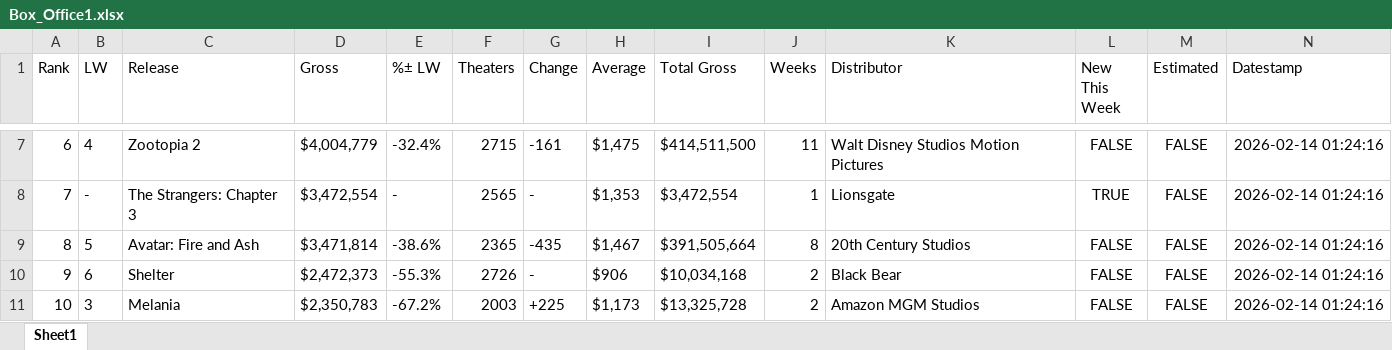
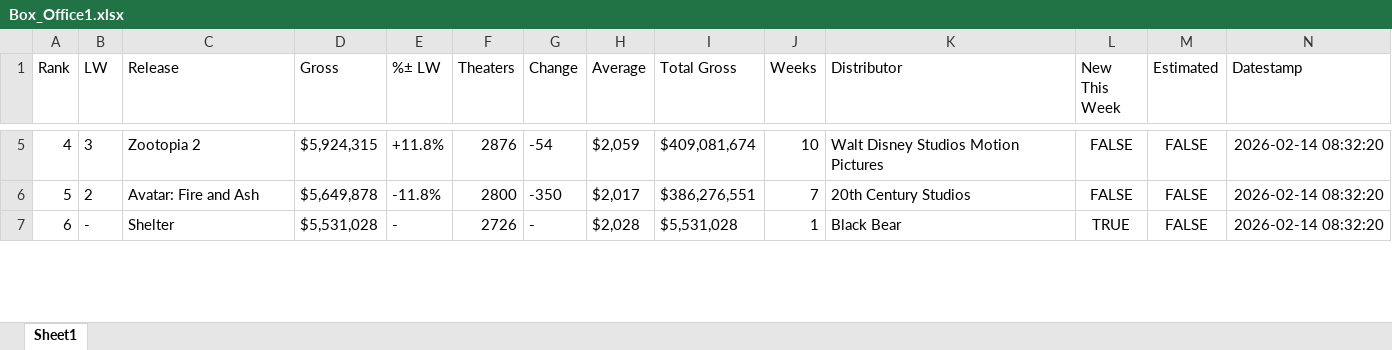
Before and after one commit to BrianJohnson100/movie_notebooks, an Excel workbook: data_output/Box_Office1.xlsx, sheet Sheet1, drawn as a sheet; only a part is shown, gaps mark what is left out; values as stored, in another font and other column widths than the file's, no borders; removed rows and columns are numbered as before the commit, all else as after; the diff covers the shown part only; the diff names each change by its address in the sheet, - before the commit and + after, or states it on an @@ line.

```diff
--- a/data_output/Box_Office1.xlsx (sheet Sheet1)
+++ b/data_output/Box_Office1.xlsx (sheet Sheet1)
@@ column A (Rank) renumbered between rows 3 and 66 @@
-B5 (LW): 4
+B5 (LW): 3
-D5 (Gross): $4,004,779
+D5 (Gross): $5,924,315
-E5 (%± LW): -32.4%
+E5 (%± LW): +11.8%
-F5 (Theaters): 2715
+F5 (Theaters): 2876
-G5 (Change): -161
+G5 (Change): -54
-H5 (Average): $1,475
+H5 (Average): $2,059
-I5 (Total Gross): $414,511,500
+I5 (Total Gross): $409,081,674
-J5 (Weeks): 11
+J5 (Weeks): 10
-N5 (Datestamp): 2026-02-14 01:24:16
+N5 (Datestamp): 2026-02-14 08:32:20
-row 8: 7 | - | The Strangers: Chapter 3 | $3,472,554 | - | 2565 | - | $1,353 | $3,472,554 | 1 | Lionsgate | TRUE | FALSE | 2026-02-14 01:24:16
-B6 (LW): 5
+B6 (LW): 2
-D6 (Gross): $3,471,814
+D6 (Gross): $5,649,878
-E6 (%± LW): -38.6%
+E6 (%± LW): -11.8%
-F6 (Theaters): 2365
+F6 (Theaters): 2800
-G6 (Change): -435
+G6 (Change): -350
-H6 (Average): $1,467
+H6 (Average): $2,017
-I6 (Total Gross): $391,505,664
+I6 (Total Gross): $386,276,551
-J6 (Weeks): 8
+J6 (Weeks): 7
-N6:N7 (Datestamp): 2026-02-14 01:24:16
+N6:N7 (Datestamp): 2026-02-14 08:32:20
-B7 (LW): 6
+B7 (LW): -
-D7 (Gross): $2,472,373
+D7 (Gross): $5,531,028
-E7 (%± LW): -55.3%
+E7 (%± LW): -
-H7 (Average): $906
+H7 (Average): $2,028
-I7 (Total Gross): $10,034,168
+I7 (Total Gross): $5,531,028
-J7 (Weeks): 2
+J7 (Weeks): 1
-L7 (New This Week): FALSE
+L7 (New This Week): TRUE
-row 11: 10 | 3 | Melania | $2,350,783 | -67.2% | 2003 | +225 | $1,173 | $13,325,728 | 2 | Amazon MGM Studios | FALSE | FALSE | 2026-02-14 01:24:16
```
Also changed, not shown: 36 added rows, 37 removed rows and 264 edited cells elsewhere in this sheet, 2 other files.
